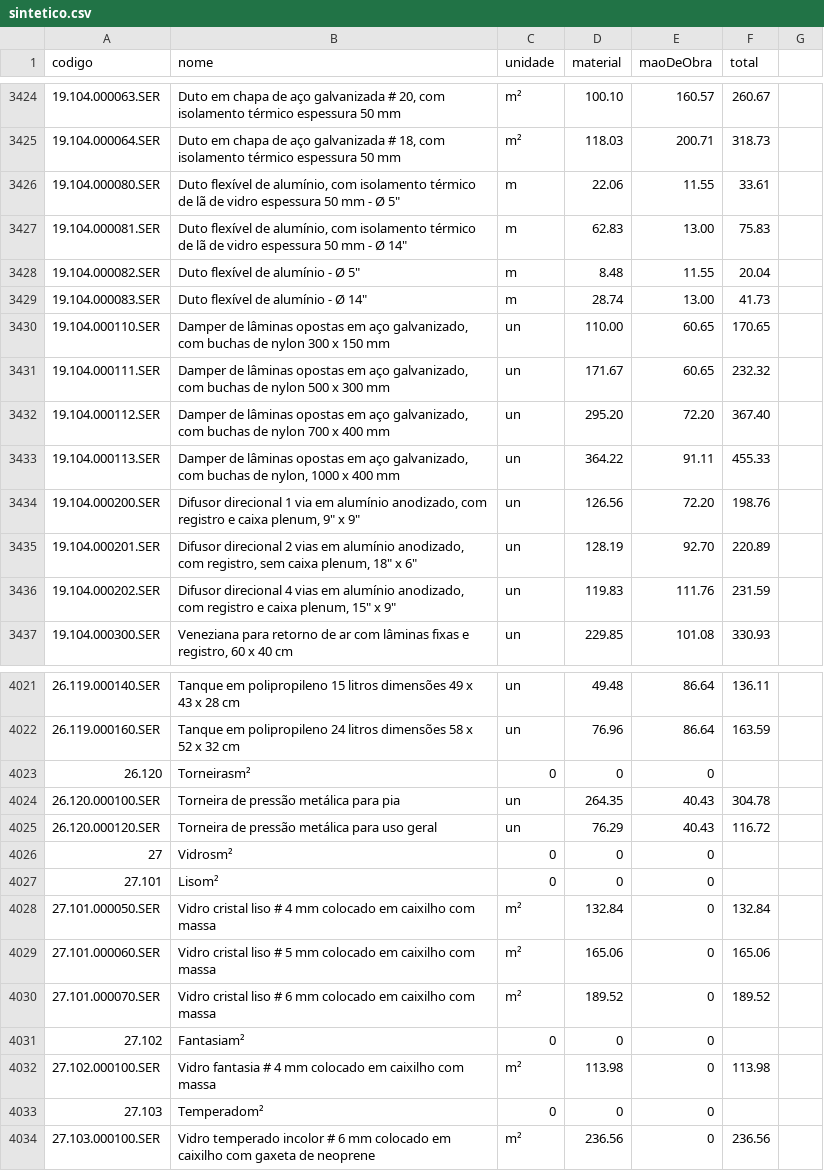
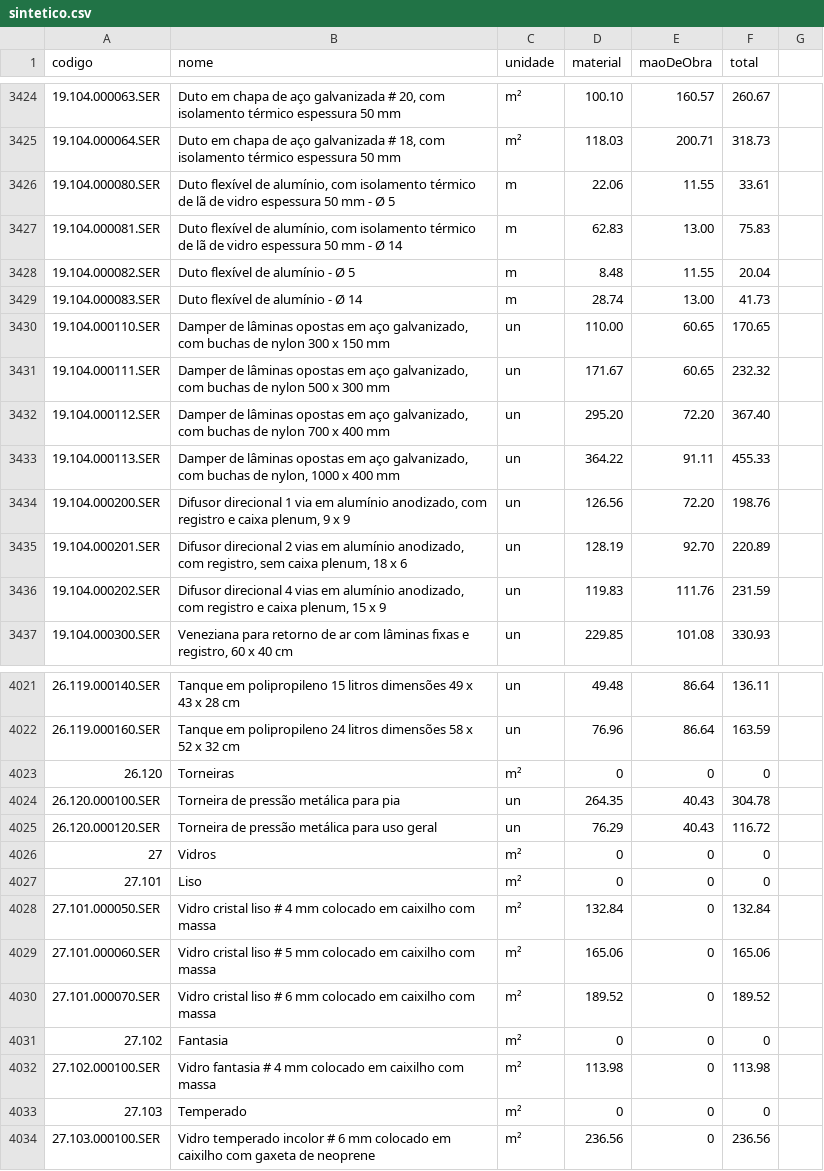
Before and after one commit to andremc331/app-DAFFI, a CSV file: back/src/data/sintetico.csv, drawn as a sheet; only a part is shown, gaps mark what is left out; the diff covers the shown part only.

```diff
--- a/back/src/data/sintetico.csv
+++ b/back/src/data/sintetico.csv
@@ -3425,6 +3425,6 @@ codigo,nome,unidade,material,maoDeObra,total
 19.104.000064.SER,"Duto em chapa de aço galvanizada # 18, com isolamento térmico espessura 50 mm",m²,118.03,200.71,318.73
-19.104.000080.SER,"Duto flexível de alumínio, com isolamento térmico de lã de vidro espessura 50 mm - Ø 5""",m,22.06,11.55,33.61
-19.104.000081.SER,"Duto flexível de alumínio, com isolamento térmico de lã de vidro espessura 50 mm - Ø 14""",m,62.83,13.00,75.83
-19.104.000082.SER,"Duto flexível de alumínio - Ø 5""",m,8.48,11.55,20.04
-19.104.000083.SER,"Duto flexível de alumínio - Ø 14""",m,28.74,13.00,41.73
+19.104.000080.SER,"Duto flexível de alumínio, com isolamento térmico de lã de vidro espessura 50 mm - Ø 5",m,22.06,11.55,33.61
+19.104.000081.SER,"Duto flexível de alumínio, com isolamento térmico de lã de vidro espessura 50 mm - Ø 14",m,62.83,13.00,75.83
+19.104.000082.SER,"Duto flexível de alumínio - Ø 5",m,8.48,11.55,20.04
+19.104.000083.SER,"Duto flexível de alumínio - Ø 14",m,28.74,13.00,41.73
 19.104.000110.SER,"Damper de lâminas opostas em aço galvanizado, com buchas de nylon 300 x 150 mm",un,110.00,60.65,170.65
@@ -3433,5 +3433,5 @@ codigo,nome,unidade,material,maoDeObra,total
 19.104.000113.SER,"Damper de lâminas opostas em aço galvanizado, com buchas de nylon, 1000 x 400 mm",un,364.22,91.11,455.33
-19.104.000200.SER,"Difusor direcional 1 via em alumínio anodizado, com registro e caixa plenum, 9"" x 9""",un,126.56,72.20,198.76
-19.104.000201.SER,"Difusor direcional 2 vias em alumínio anodizado, com registro, sem caixa plenum, 18"" x 6""",un,128.19,92.70,220.89
-19.104.000202.SER,"Difusor direcional 4 vias em alumínio anodizado, com registro e caixa plenum, 15"" x 9""",un,119.83,111.76,231.59
+19.104.000200.SER,"Difusor direcional 1 via em alumínio anodizado, com registro e caixa plenum, 9 x 9",un,126.56,72.20,198.76
+19.104.000201.SER,"Difusor direcional 2 vias em alumínio anodizado, com registro, sem caixa plenum, 18 x 6",un,128.19,92.70,220.89
+19.104.000202.SER,"Difusor direcional 4 vias em alumínio anodizado, com registro e caixa plenum, 15 x 9",un,119.83,111.76,231.59
 19.104.000300.SER,"Veneziana para retorno de ar com lâminas fixas e registro, 60 x 40 cm",un,229.85,101.08,330.93
@@ -4022,7 +4022,7 @@ codigo,nome,unidade,material,maoDeObra,total
 26.119.000160.SER,"Tanque em polipropileno 24 litros dimensões 58 x 52 x 32 cm",un,76.96,86.64,163.59
-26.120,"Torneiras"m²,0,0,0
+26.120,"Torneiras",m²,0,0,0
 26.120.000100.SER,"Torneira de pressão metálica para pia",un,264.35,40.43,304.78
 26.120.000120.SER,"Torneira de pressão metálica para uso geral",un,76.29,40.43,116.72
-27,"Vidros"m²,0,0,0
-27.101,"Liso"m²,0,0,0
+27,"Vidros",m²,0,0,0
+27.101,"Liso",m²,0,0,0
 27.101.000050.SER,"Vidro cristal liso # 4 mm colocado em caixilho com massa",m²,132.84,0,132.84
@@ -4030,5 +4030,5 @@ codigo,nome,unidade,material,maoDeObra,total
 27.101.000070.SER,"Vidro cristal liso # 6 mm colocado em caixilho com massa",m²,189.52,0,189.52
-27.102,"Fantasia"m²,0,0,0
+27.102,"Fantasia",m²,0,0,0
 27.102.000100.SER,"Vidro fantasia # 4 mm colocado em caixilho com massa",m²,113.98,0,113.98
-27.103,"Temperado"m²,0,0,0
+27.103,"Temperado",m²,0,0,0
 27.103.000100.SER,"Vidro temperado incolor # 6 mm colocado em caixilho com gaxeta de neoprene",m²,236.56,0,236.56
```
Also changed, not shown: 17 edited cells elsewhere in this file, 1 other file.
